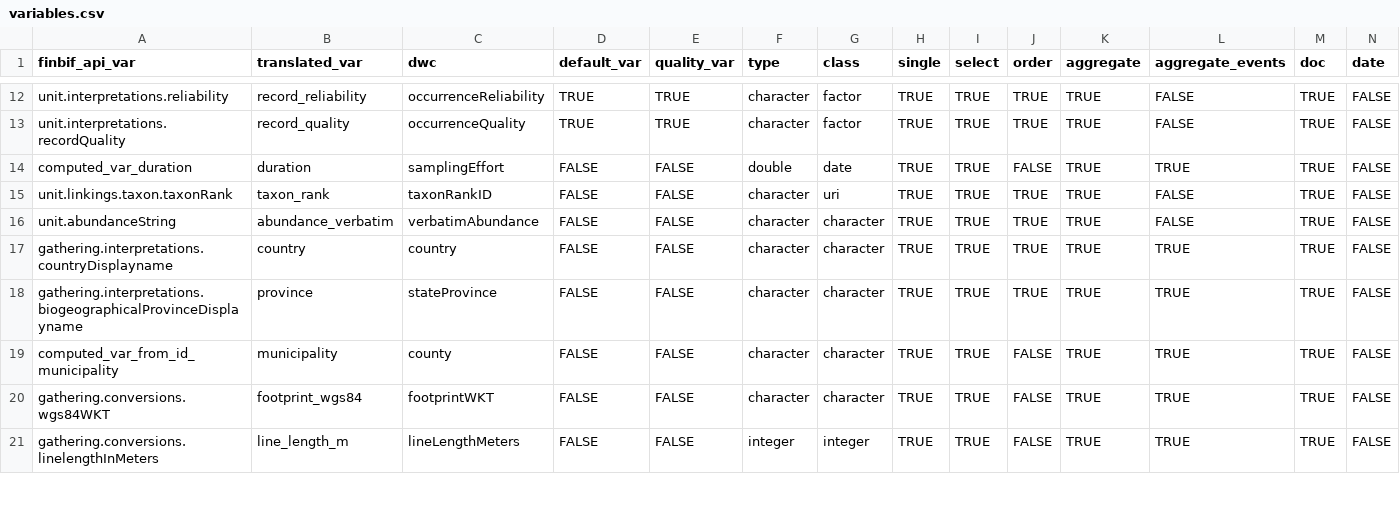
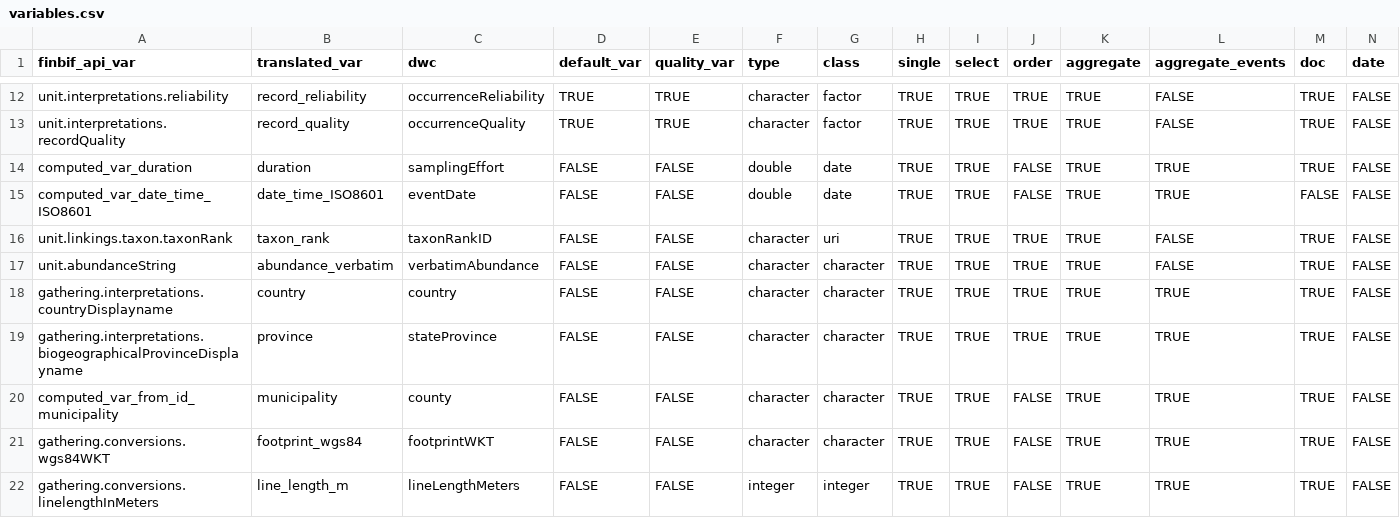
Before and after one commit to luomus/finbif, a CSV file: data-raw/variables.csv, drawn as a sheet; only a part is shown, gaps mark what is left out; rows hold the shown columns only; the diff names each change by its address in the sheet, - before the commit and + after, or states it on an @@ line.

```diff
--- a/data-raw/variables.csv
+++ b/data-raw/variables.csv
+row 15: computed_var_date_time_ISO8601 | date_time_ISO8601 | eventDate | FALSE | FALSE | double | date | TRUE | TRUE | FALSE | TRUE | TRUE | FALSE | FALSE
```
Also changed, not shown: data-raw/variables_test.csv, 6 other files.
